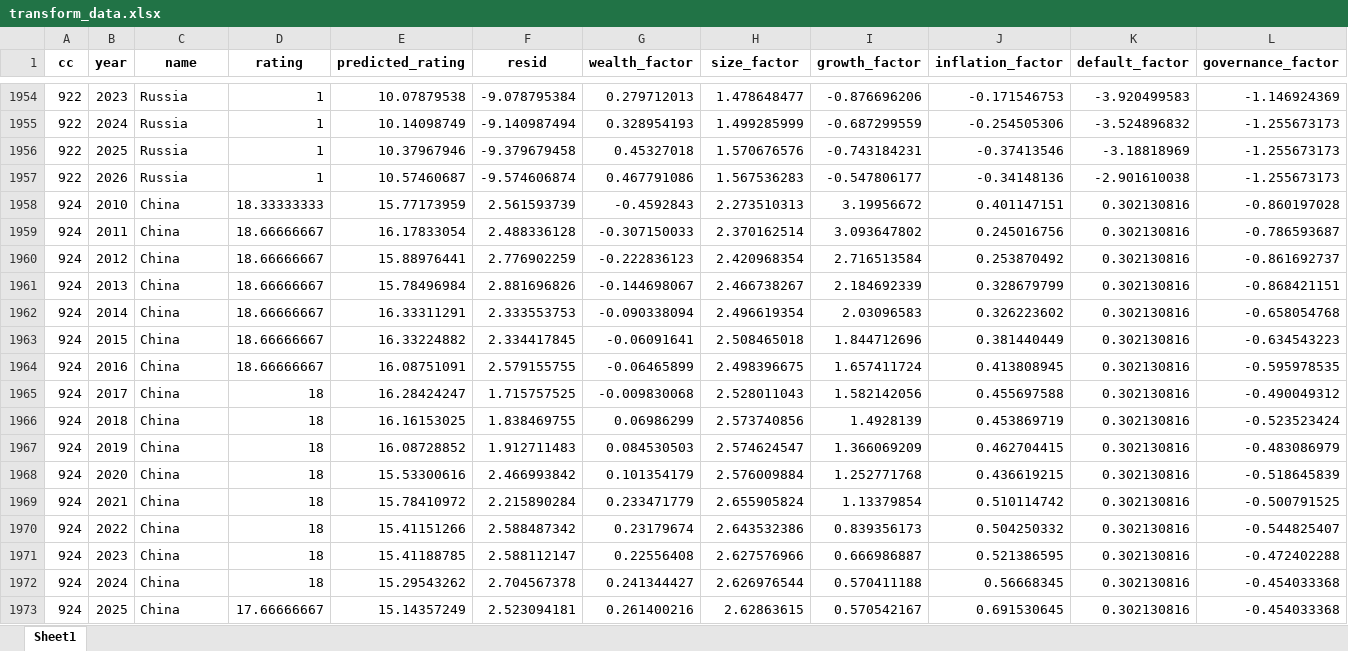
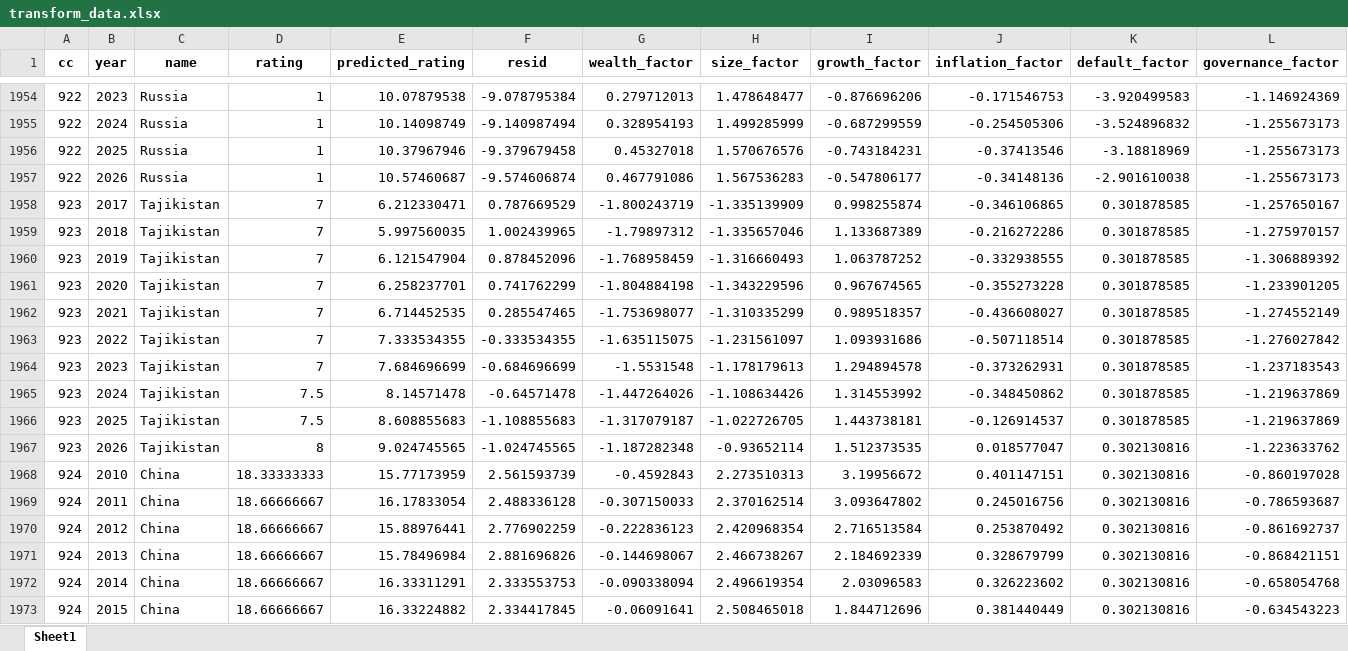
Before and after one commit to kaimin86/credit-rating-deploy, an Excel workbook: transform_data.xlsx, sheet Sheet1, drawn as a sheet; only a part is shown, gaps mark what is left out; the shorter side is filled out with more unchanged rows; values as stored, in another font and other column widths than the file's, no borders; rows hold the shown columns only; the diff names each change by its address in the sheet, - before the commit and + after, or states it on an @@ line.

```diff
--- a/transform_data.xlsx (sheet Sheet1)
+++ b/transform_data.xlsx (sheet Sheet1)
+row 1958: 923 | 2017 | Tajikistan | 7 | 6.212330471 | 0.787669529 | -1.800243719 | -1.335139909 | 0.998255874 | -0.346106865 | 0.301878585 | -1.257650167
+row 1959: 923 | 2018 | Tajikistan | 7 | 5.997560035 | 1.002439965 | -1.79897312 | -1.335657046 | 1.133687389 | -0.216272286 | 0.301878585 | -1.275970157
+row 1960: 923 | 2019 | Tajikistan | 7 | 6.121547904 | 0.878452096 | -1.768958459 | -1.316660493 | 1.063787252 | -0.332938555 | 0.301878585 | -1.306889392
+row 1961: 923 | 2020 | Tajikistan | 7 | 6.258237701 | 0.741762299 | -1.804884198 | -1.343229596 | 0.967674565 | -0.355273228 | 0.301878585 | -1.233901205
+row 1962: 923 | 2021 | Tajikistan | 7 | 6.714452535 | 0.285547465 | -1.753698077 | -1.310335299 | 0.989518357 | -0.436608027 | 0.301878585 | -1.274552149
+row 1963: 923 | 2022 | Tajikistan | 7 | 7.333534355 | -0.333534355 | -1.635115075 | -1.231561097 | 1.093931686 | -0.507118514 | 0.301878585 | -1.276027842
+row 1964: 923 | 2023 | Tajikistan | 7 | 7.684696699 | -0.684696699 | -1.5531548 | -1.178179613 | 1.294894578 | -0.373262931 | 0.301878585 | -1.237183543
+row 1965: 923 | 2024 | Tajikistan | 7.5 | 8.14571478 | -0.64571478 | -1.447264026 | -1.108634426 | 1.314553992 | -0.348450862 | 0.301878585 | -1.219637869
+row 1966: 923 | 2025 | Tajikistan | 7.5 | 8.608855683 | -1.108855683 | -1.317079187 | -1.022726705 | 1.443738181 | -0.126914537 | 0.301878585 | -1.219637869
+row 1967: 923 | 2026 | Tajikistan | 8 | 9.024745565 | -1.024745565 | -1.187282348 | -0.93652114 | 1.512373535 | 0.018577047 | 0.302130816 | -1.223633762
```
Also changed, not shown: index_bbg_rating_live.xlsx, raw_data.xlsx.
